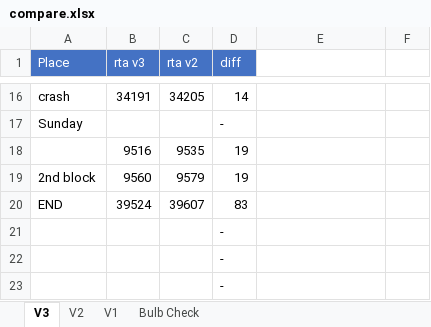
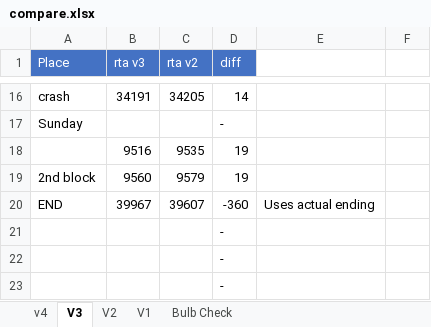
Before and after one commit to adelikat/tas, an Excel workbook: Paperboy/compare.xlsx, sheet V3, drawn as a sheet; only a part is shown, gaps mark what is left out; values as stored, in another font and other column widths than the file's, no borders; the diff names each change by its address in the sheet, - before the commit and + after, or states it on an @@ line.

```diff
--- a/Paperboy/compare.xlsx (sheet V3)
+++ b/Paperboy/compare.xlsx (sheet V3)
+sheet tab: v4
-B20 (rta v3): 39524
+B20 (rta v3): 39967
-D20 (diff): 83
+D20 (diff): -360
-E20: (empty)
+E20: Uses actual ending
```
Also changed, not shown: sheet V2, 1 other file.
